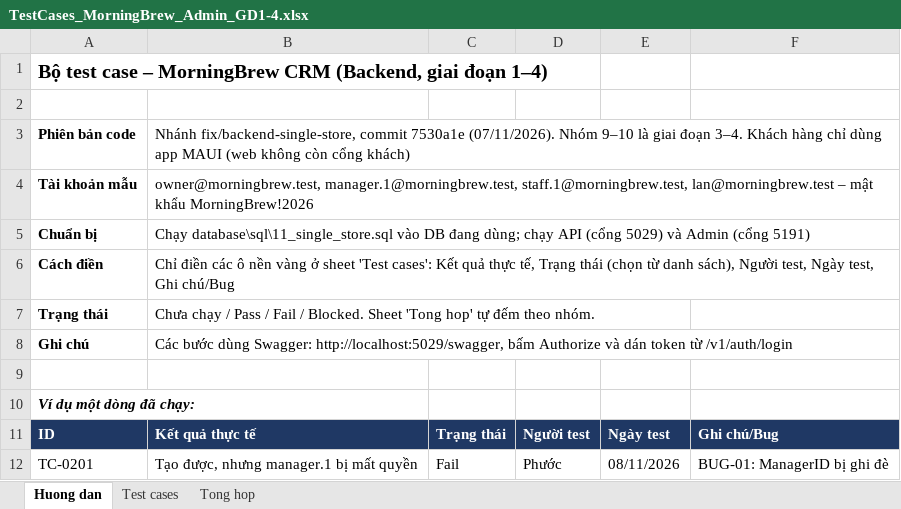
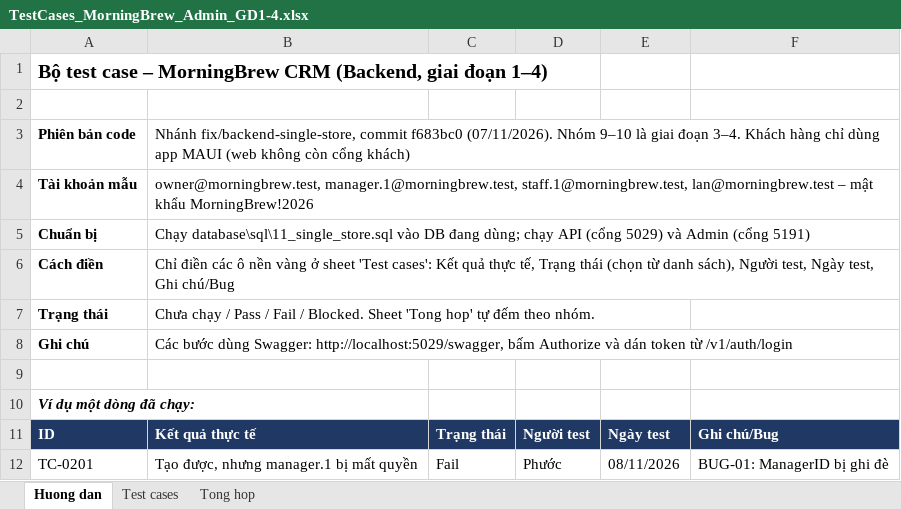
Before and after one commit to KhThB/MorningBrewCRM, an Excel workbook: docs/TestCases_MorningBrew_Admin_GD1-4.xlsx, sheet Huong dan, drawn as a sheet; values as stored, in another font and other column widths than the file's, no borders; the diff names each change by its address in the sheet, - before the commit and + after, or states it on an @@ line.

```diff
--- a/docs/TestCases_MorningBrew_Admin_GD1-4.xlsx (sheet Huong dan)
+++ b/docs/TestCases_MorningBrew_Admin_GD1-4.xlsx (sheet Huong dan)
-B3: …fix/backend-single-store, commit 7530a1e (07/11/2026). Nhóm…
+B3: …fix/backend-single-store, commit f683bc0 (07/11/2026). Nhóm…
```
Also changed, not shown: sheet Test cases.
